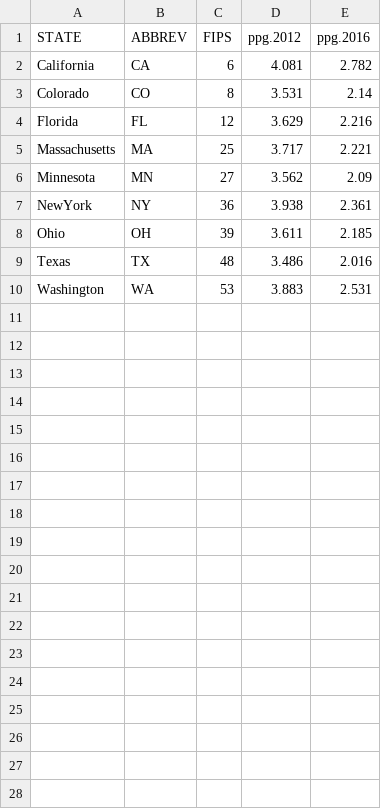
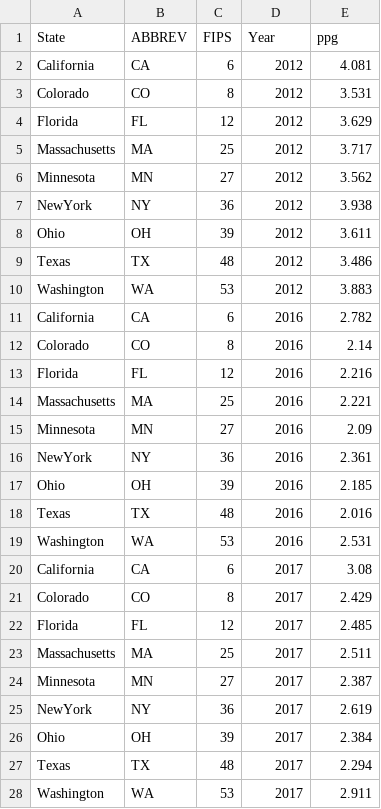
Before and after one commit to ErchHines/Off-Highway-Model, a CSV file: 1 Year Update/Retail Gasoline.csv, drawn as a sheet; only a part is shown; the diff covers the shown part only.

```diff
--- a/1 Year Update/Retail Gasoline.csv
+++ b/1 Year Update/Retail Gasoline.csv
@@ -1,10 +1,28 @@
-STATE,ABBREV,FIPS,ppg.2012,ppg.2016
-California,CA,6,4.081,2.782
-Colorado,CO,8,3.531,2.14
-Florida,FL,12,3.629,2.216
-Massachusetts,MA,25,3.717,2.221
-Minnesota,MN,27,3.562,2.09
-NewYork,NY,36,3.938,2.361
-Ohio,OH,39,3.611,2.185
-Texas,TX,48,3.486,2.016
-Washington,WA,53,3.883,2.531
+State,ABBREV,FIPS,Year,ppg
+California,CA,6,2012,4.081
+Colorado,CO,8,2012,3.531
+Florida,FL,12,2012,3.629
+Massachusetts,MA,25,2012,3.717
+Minnesota,MN,27,2012,3.562
+NewYork,NY,36,2012,3.938
+Ohio,OH,39,2012,3.611
+Texas,TX,48,2012,3.486
+Washington,WA,53,2012,3.883
+California,CA,6,2016,2.782
+Colorado,CO,8,2016,2.14
+Florida,FL,12,2016,2.216
+Massachusetts,MA,25,2016,2.221
+Minnesota,MN,27,2016,2.09
+NewYork,NY,36,2016,2.361
+Ohio,OH,39,2016,2.185
+Texas,TX,48,2016,2.016
+Washington,WA,53,2016,2.531
+California,CA,6,2017,3.08
+Colorado,CO,8,2017,2.429
+Florida,FL,12,2017,2.485
+Massachusetts,MA,25,2017,2.511
+Minnesota,MN,27,2017,2.387
+NewYork,NY,36,2017,2.619
+Ohio,OH,39,2017,2.384
+Texas,TX,48,2017,2.294
+Washington,WA,53,2017,2.911
```
Also changed, not shown: 9 added rows elsewhere in this file, 1 Year Update/Aviation Data.csv, 1 Year Update/PADD Gasoline Data.csv, 12 other files.
